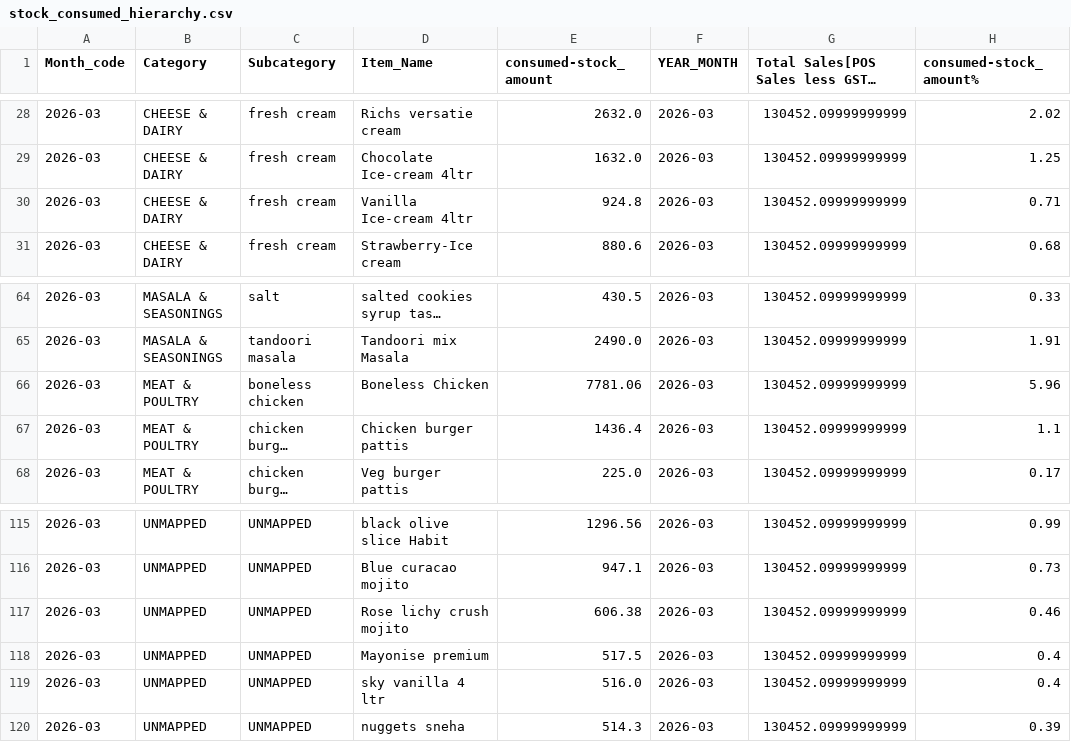
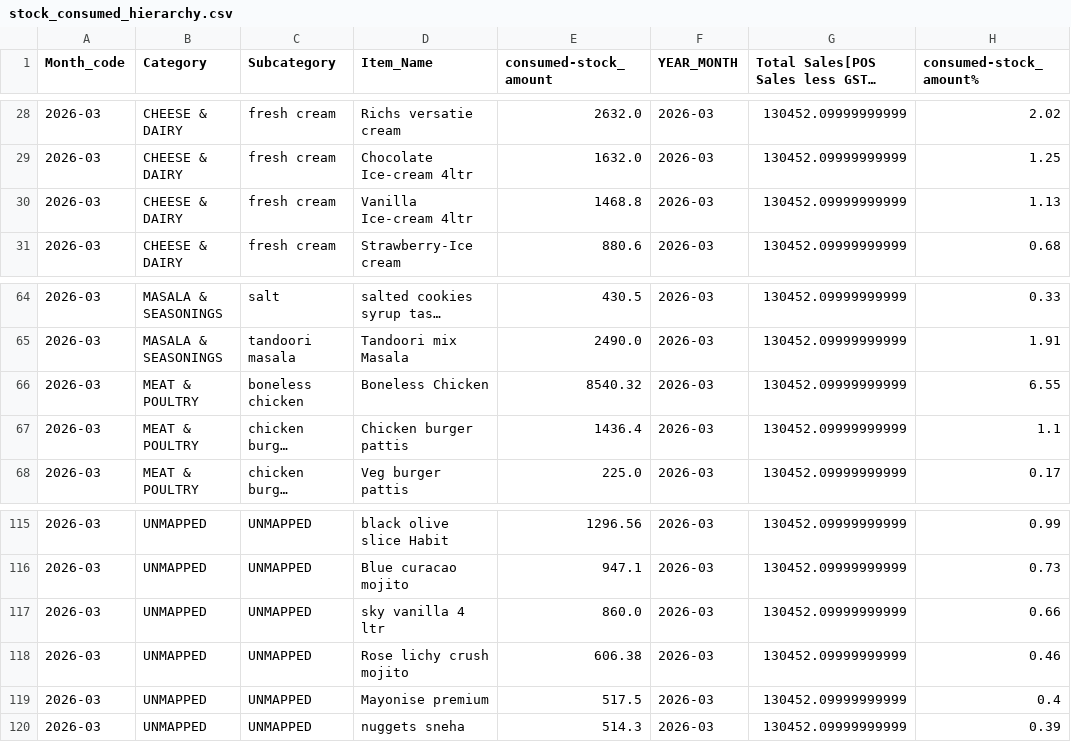
Before and after one commit to arjunotp/Dashboard, a CSV file: stock_consumed_hierarchy.csv, drawn as a sheet; only a part is shown, gaps mark what is left out; long unchanged cells end in …; removed rows and columns are numbered as before the commit, all else as after; the diff names each change by its address in the sheet, - before the commit and + after, or states it on an @@ line.

Commit message:
Upload CSV stock_consumed_hierarchy.csv

```diff
--- a/stock_consumed_hierarchy.csv
+++ b/stock_consumed_hierarchy.csv
-E30 (consumed-stock_amount): 924.8
+E30 (consumed-stock_amount): 1468.8
-H30 (consumed-stock_amount%): 0.71
+H30 (consumed-stock_amount%): 1.13
-E66 (consumed-stock_amount): 7781.06
+E66 (consumed-stock_amount): 8540.32
-H66 (consumed-stock_amount%): 5.96
+H66 (consumed-stock_amount%): 6.55
+row 117: 2026-03 | UNMAPPED | UNMAPPED | sky vanilla 4 ltr | 860.0 | 2026-03 | 130452.09999999999 | 0.66
-row 119: 2026-03 | UNMAPPED | UNMAPPED | sky vanilla 4 ltr | 516.0 | 2026-03 | 130452.09999999999 | 0.4
```
